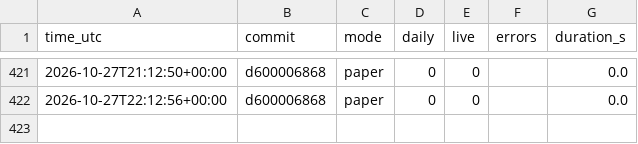
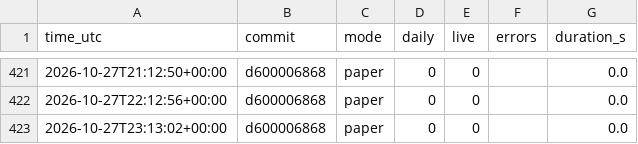
Before and after one commit to daijobudesu69/Crypto-RS-Neutral-Trend, a CSV file: state/runs.csv, drawn as a sheet; only a part is shown, gaps mark what is left out; the diff names each change by its address in the sheet, - before the commit and + after, or states it on an @@ line.

```diff
--- a/state/runs.csv
+++ b/state/runs.csv
+row 423: 2026-10-27T23:13:02+00:00 | d600006868 | paper | 0 | 0 |  | 0.0
```
